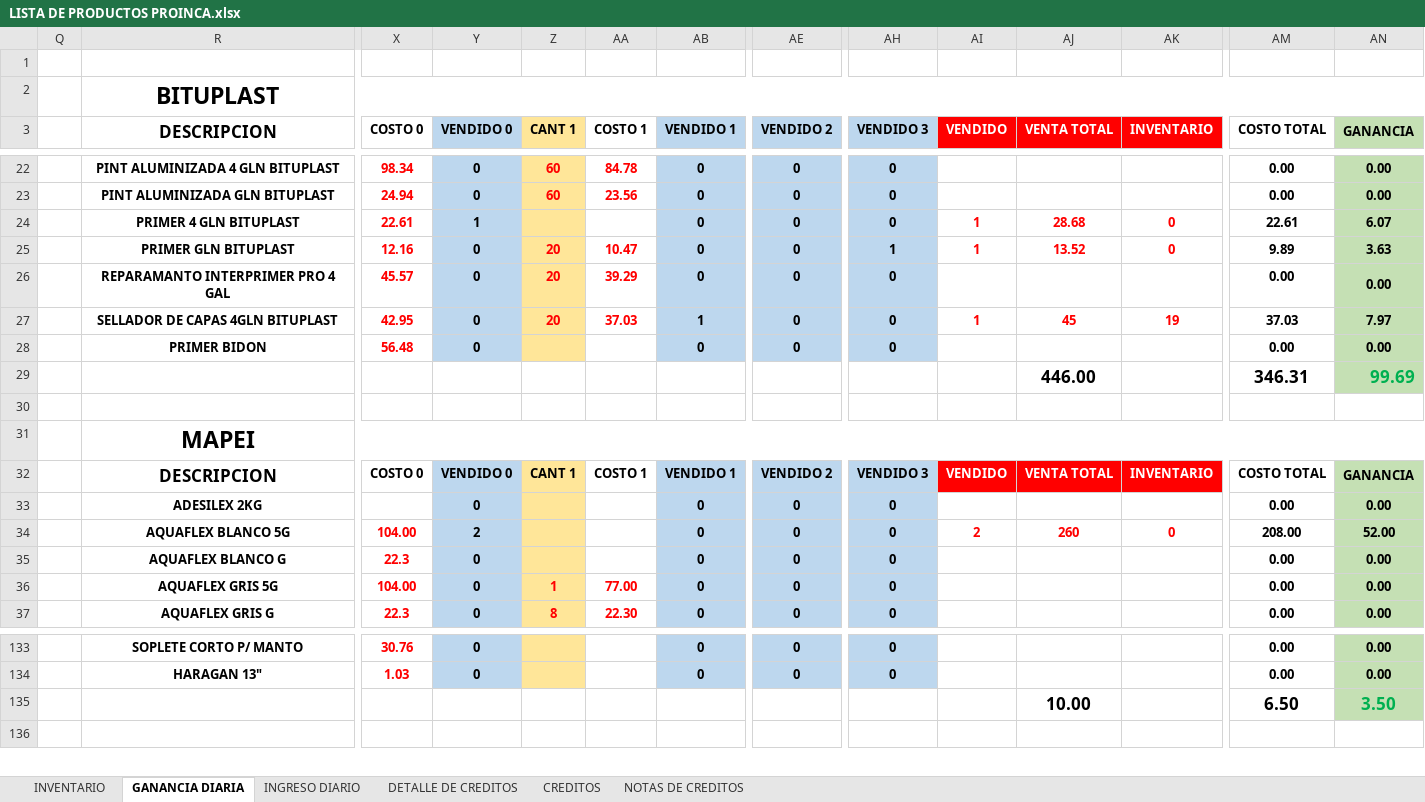
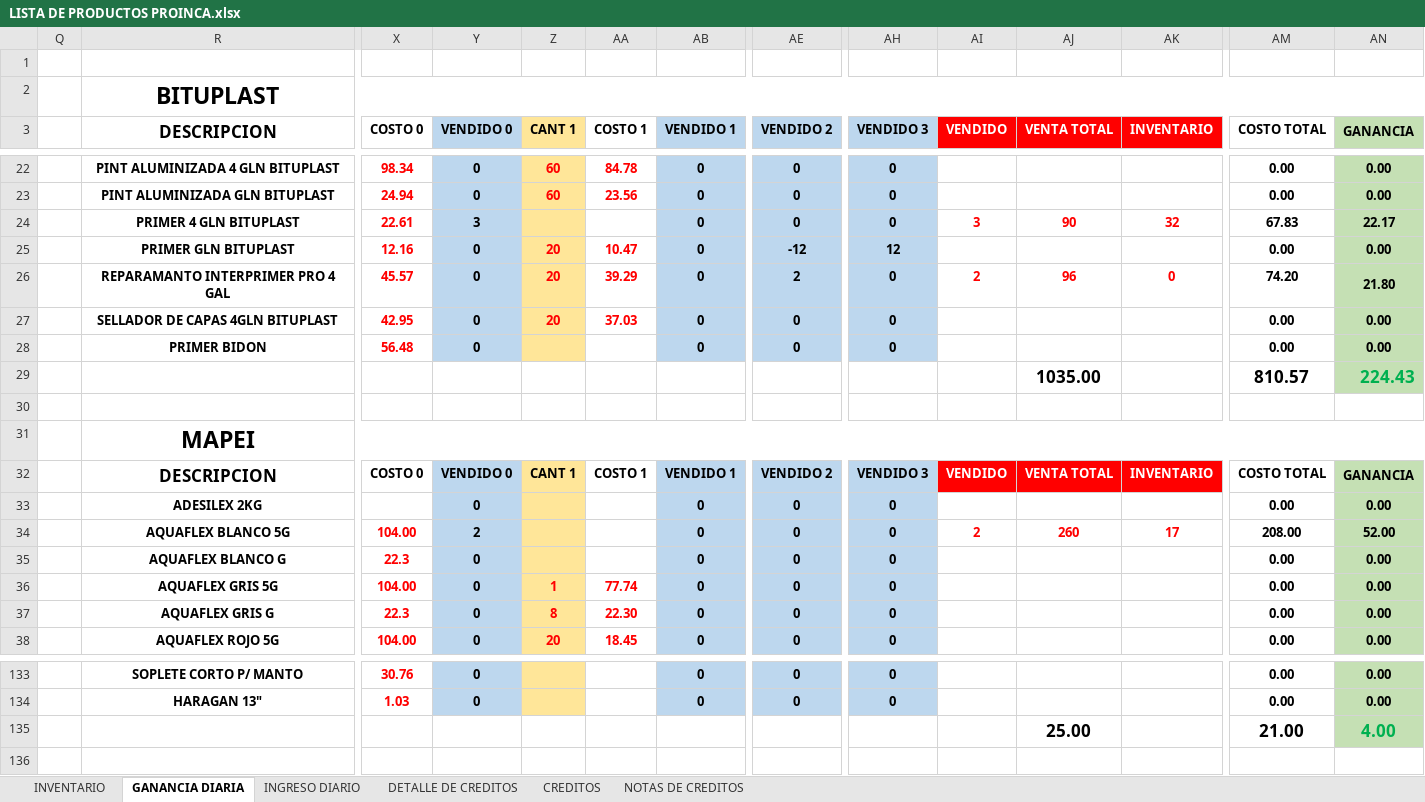
Before and after one commit to JPuente25/Proinca, an Excel workbook: LISTA DE PRODUCTOS PROINCA.xlsx, sheet GANANCIA DIARIA, drawn as a sheet; only a part is shown, gaps mark what is left out; values as stored, in another font and other column widths than the file's, no borders; removed rows and columns are numbered as before the commit, all else as after; rows hold the shown columns only; the diff covers the shown part only; the diff names each change by its address in the sheet, - before the commit and + after, or states it on an @@ line.

Commit message:
07-06-23

```diff
--- a/LISTA DE PRODUCTOS PROINCA.xlsx (sheet GANANCIA DIARIA)
+++ b/LISTA DE PRODUCTOS PROINCA.xlsx (sheet GANANCIA DIARIA)
-Y24 (VENDIDO 0): 1
+Y24 (VENDIDO 0): 3
-AI24 (VENDIDO): 1
+AI24 (VENDIDO): 3
-AJ24 (VENTA TOTAL): 28.68
+AJ24 (VENTA TOTAL): 90
-AK24 (INVENTARIO): 0
+AK24 (INVENTARIO): 32
-AM24 (COSTO TOTAL): 22.61
+AM24 (COSTO TOTAL): 67.83
-AN24 (GANANCIA): 6.07
+AN24 (GANANCIA): 22.17
-AE25 (VENDIDO 2): 0
+AE25 (VENDIDO 2): -12
-AH25 (VENDIDO 3): 1
+AH25 (VENDIDO 3): 12
-AI25 (VENDIDO): 1
+AI25 (VENDIDO): (empty)
-AJ25 (VENTA TOTAL): 13.52
+AJ25 (VENTA TOTAL): (empty)
-AK25 (INVENTARIO): 0
+AK25 (INVENTARIO): (empty)
-AM25 (COSTO TOTAL): 9.89
+AM25 (COSTO TOTAL): 0.00
-AN25 (GANANCIA): 3.63
+AN25 (GANANCIA): 0.00
-AE26 (VENDIDO 2): 0
+AE26 (VENDIDO 2): 2
-AI26 (VENDIDO): (empty)
+AI26 (VENDIDO): 2
-AJ26 (VENTA TOTAL): (empty)
+AJ26 (VENTA TOTAL): 96
-AK26 (INVENTARIO): (empty)
+AK26 (INVENTARIO): 0
-AM26 (COSTO TOTAL): 0.00
+AM26 (COSTO TOTAL): 74.20
-AN26 (GANANCIA): 0.00
+AN26 (GANANCIA): 21.80
-AB27 (VENDIDO 1): 1
+AB27 (VENDIDO 1): 0
-AI27 (VENDIDO): 1
+AI27 (VENDIDO): (empty)
-AJ27 (VENTA TOTAL): 45
+AJ27 (VENTA TOTAL): (empty)
-AK27 (INVENTARIO): 19
+AK27 (INVENTARIO): (empty)
-AM27 (COSTO TOTAL): 37.03
+AM27 (COSTO TOTAL): 0.00
-AN27 (GANANCIA): 7.97
+AN27 (GANANCIA): 0.00
-row 29:  |  |  |  |  |  |  |  |  |  | 446.00 |  | 346.31 | 99.69
+row 29:  |  |  |  |  |  |  |  |  |  | 1035.00 |  | 810.57 | 224.43
-AK34 (INVENTARIO): 0
+AK34 (INVENTARIO): 17
-AA36 (COSTO 1): 77.00
+AA36 (COSTO 1): 77.74
+row 38:  | AQUAFLEX ROJO 5G | 104.00 | 0 | 20 | 18.45 | 0 | 0 | 0 |  |  |  | 0.00 | 0.00
-row 135:  |  |  |  |  |  |  |  |  |  | 10.00 |  | 6.50 | 3.50
+row 135:  |  |  |  |  |  |  |  |  |  | 25.00 |  | 21.00 | 4.00
```
Also changed, not shown: 8 added rows, 9 removed rows, 1 moved row and 90 edited cells elsewhere in this sheet, sheet INGRESO DIARIO, formulas that keep their value.
